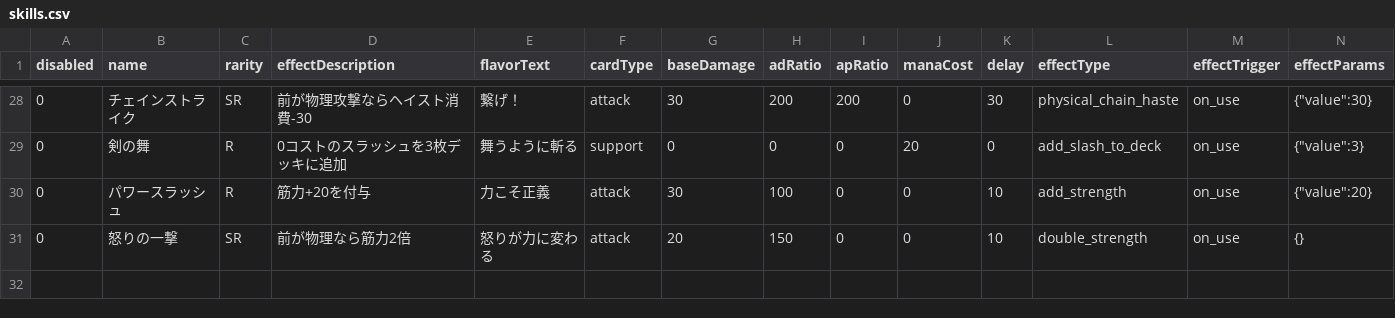
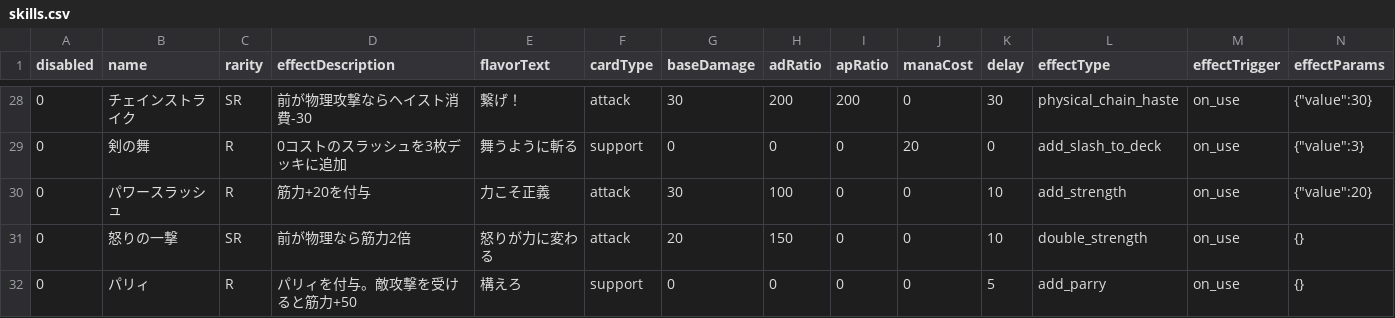
Before and after one commit to Studio-Kabuki/Crash, a CSV file: public/data/skills.csv, drawn as a sheet; only a part is shown, gaps mark what is left out; rows hold the shown columns only; the diff names each change by its address in the sheet, - before the commit and + after, or states it on an @@ line.

```diff
--- a/public/data/skills.csv
+++ b/public/data/skills.csv
+row 32: 0 | パリィ | R | パリィを付与。敵攻撃を受けると筋力+50 | 構えろ | support | 0 | 0 | 0 | 0 | 5 | add_parry | on_use | {}
```
Also changed, not shown: public/data/buffs.csv, 3 other files.
